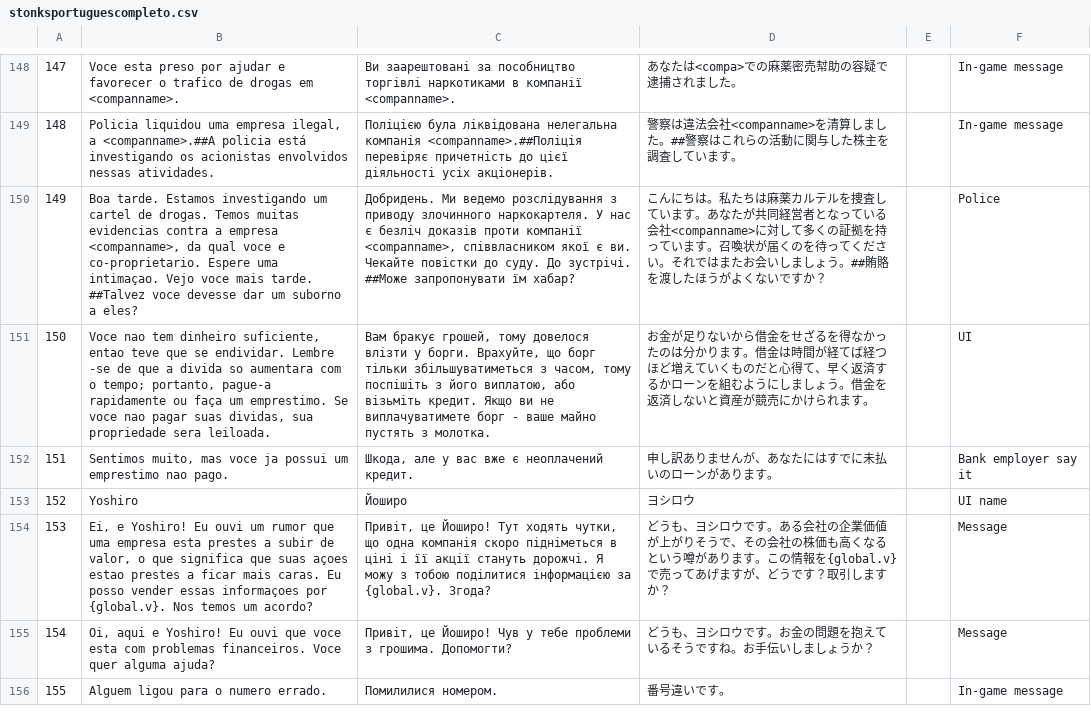
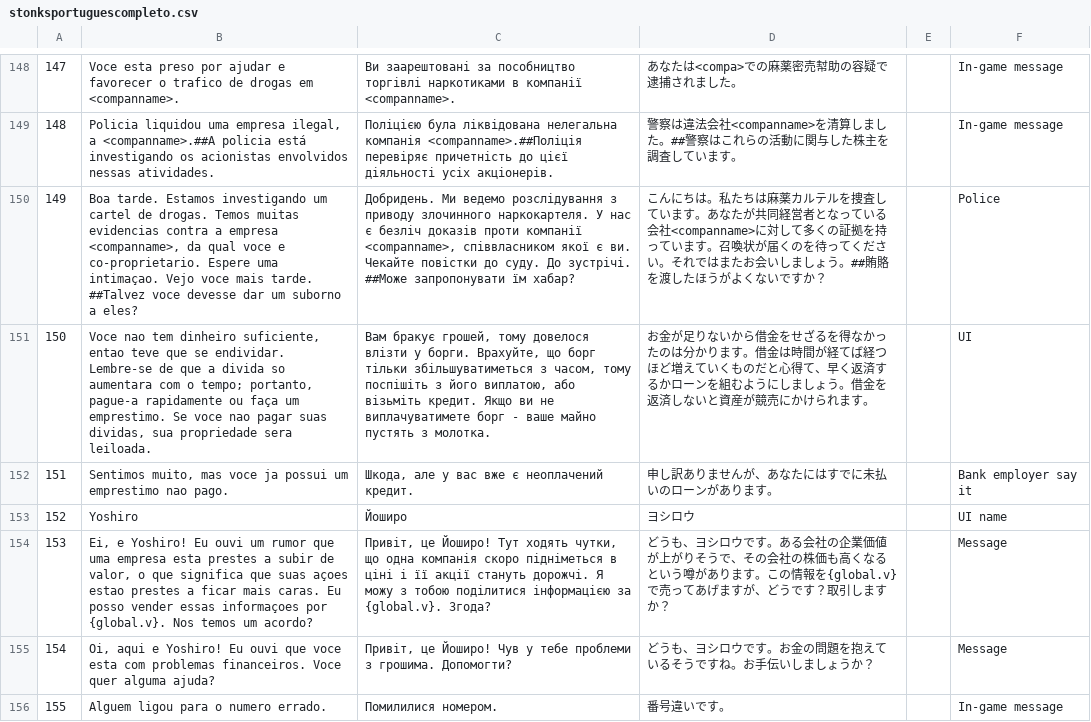
Before and after one commit to apenasumaconta/stonks9800traducao, a CSV file: stonksportuguescompleto.csv, drawn as a sheet; only a part is shown, gaps mark what is left out.

Commit message:
stonksportuguescompleto.csv

```diff
--- a/stonksportuguescompleto.csv
+++ b/stonksportuguescompleto.csv
@@ -150,3 +150,3 @@
 149	Boa tarde. Estamos investigando um cartel de drogas. Temos muitas evidencias contra a empresa <companname>, da qual voce e co-proprietario. Espere uma intimaçao. Vejo voce mais tarde. ##Talvez voce devesse dar um suborno a eles?	Добридень. Ми ведемо розслідування з приводу злочинного наркокартеля. У нас є безліч доказів проти компанії <companname>, співвласником якої є ви. Чекайте повістки до суду. До зустрічі. ##Може запропонувати їм хабар?	こんにちは。私たちは麻薬カルテルを捜査しています。あなたが共同経営者となっている会社<companname>に対して多くの証拠を持っています。召喚状が届くのを待ってください。それではまたお会いしましょう。##賄賂を渡したほうがよくないですか？		Police
-150	Voce nao tem dinheiro suficiente, entao teve que se endividar. Lembre -se de que a divida so aumentara com o tempo; portanto, pague-a rapidamente ou faça um emprestimo. Se voce nao pagar suas dividas, sua propriedade sera leiloada.	Вам бракує грошей, тому довелося влізти у борги. Врахуйте, що борг тільки збільшуватиметься з часом, тому поспішіть з його виплатою, або візьміть кредит. Якщо ви не виплачуватимете борг - ваше майно пустять з молотка.	お金が足りないから借金をせざるを得なかったのは分かります。借金は時間が経てば経つほど増えていくものだと心得て、早く返済するかローンを組むようにしましょう。借金を返済しないと資産が競売にかけられます。		UI
+150	Voce nao tem dinheiro suficiente, entao teve que se endividar. Lembre-se de que a divida so aumentara com o tempo; portanto, pague-a rapidamente ou faça um emprestimo. Se voce nao pagar suas dividas, sua propriedade sera leiloada.	Вам бракує грошей, тому довелося влізти у борги. Врахуйте, що борг тільки збільшуватиметься з часом, тому поспішіть з його виплатою, або візьміть кредит. Якщо ви не виплачуватимете борг - ваше майно пустять з молотка.	お金が足りないから借金をせざるを得なかったのは分かります。借金は時間が経てば経つほど増えていくものだと心得て、早く返済するかローンを組むようにしましょう。借金を返済しないと資産が競売にかけられます。		UI
 151	Sentimos muito, mas voce ja possui um emprestimo nao pago.	Шкода, але у вас вже є неоплачений кредит.	申し訳ありませんが、あなたにはすでに未払いのローンがあります。		Bank employer say it
```
